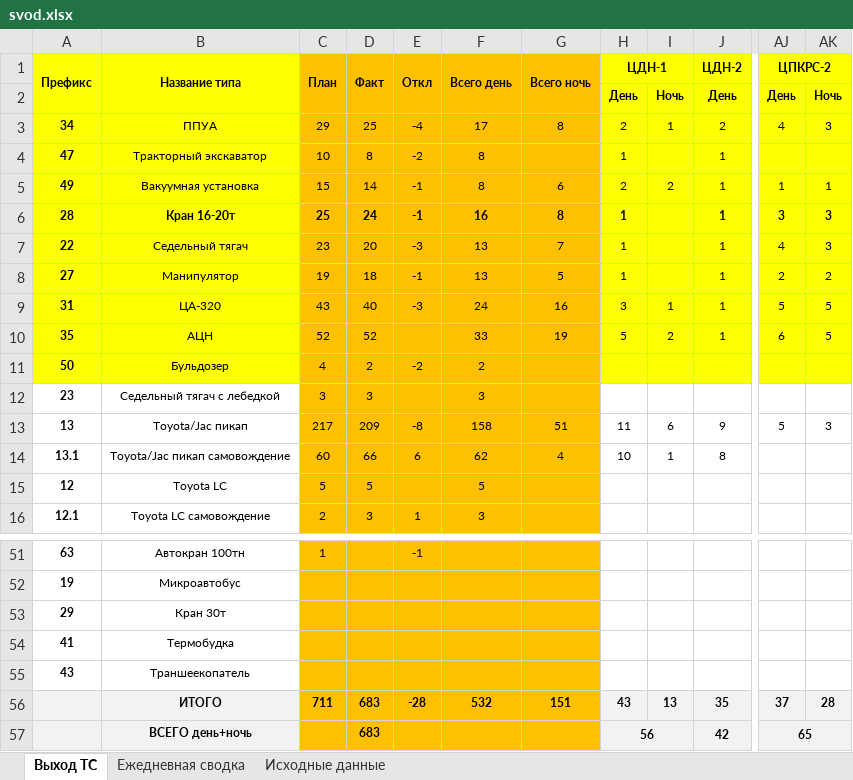
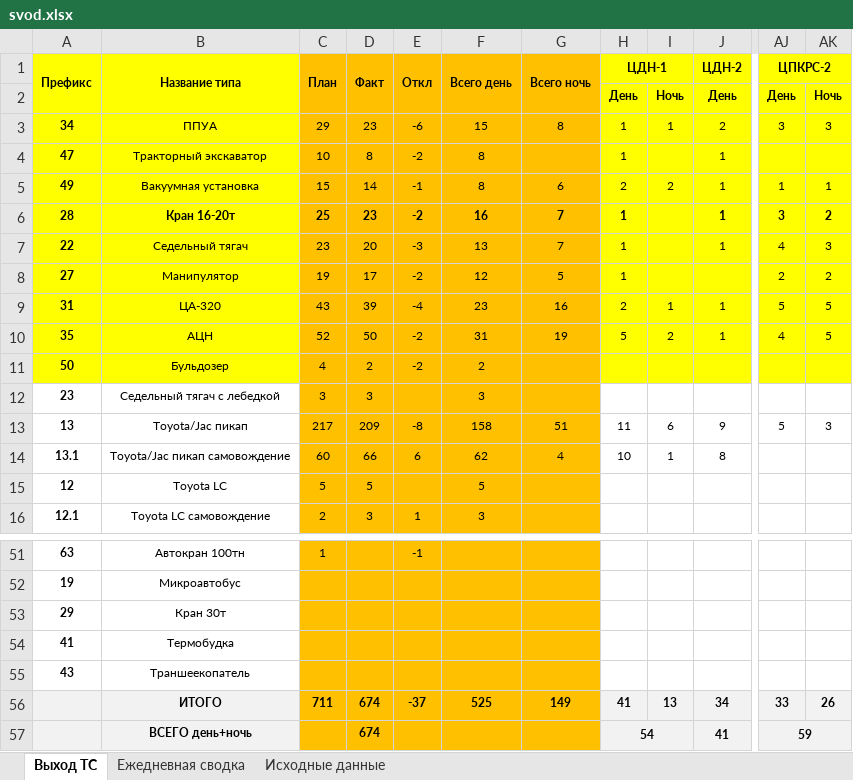
Before and after one commit to aura2889/summary, an Excel workbook: archive/2026-10-21/svod.xlsx, sheet Выход ТС, drawn as a sheet; only a part is shown, gaps mark what is left out; values as stored, in another font and other column widths than the file's, no borders; the diff covers the shown part only; the diff names each change by its address in the sheet, - before the commit and + after, or states it on an @@ line.

```diff
--- a/archive/2026-10-21/svod.xlsx (sheet Выход ТС)
+++ b/archive/2026-10-21/svod.xlsx (sheet Выход ТС)
-D3 (Факт): 25
+D3 (Факт): 23
-E3 (Откл): -4
+E3 (Откл): -6
-F3 (Всего день): 17
+F3 (Всего день): 15
-H3 (ЦДН-1): 2
+H3 (ЦДН-1): 1
-AJ3 (ЦПКРС-2): 4
+AJ3 (ЦПКРС-2): 3
-D6 (Факт): 24
+D6 (Факт): 23
-E6 (Откл): -1
+E6 (Откл): -2
-G6 (Всего ночь): 8
+G6 (Всего ночь): 7
-AK6: 3
+AK6: 2
-D8 (Факт): 18
+D8 (Факт): 17
-E8 (Откл): -1
+E8 (Откл): -2
-F8 (Всего день): 13
+F8 (Всего день): 12
-J8 (ЦДН-2): 1
+J8 (ЦДН-2): (empty)
-D9 (Факт): 40
+D9 (Факт): 39
-E9 (Откл): -3
+E9 (Откл): -4
-F9 (Всего день): 24
+F9 (Всего день): 23
-H9 (ЦДН-1): 3
+H9 (ЦДН-1): 2
-D10 (Факт): 52
+D10 (Факт): 50
-E10 (Откл): (empty)
+E10 (Откл): -2
-F10 (Всего день): 33
+F10 (Всего день): 31
-AJ10 (ЦПКРС-2): 6
+AJ10 (ЦПКРС-2): 4
-D56:D57 (Факт): 683
+D56:D57 (Факт): 674
-E56 (Откл): -28
+E56 (Откл): -37
-F56 (Всего день): 532
+F56 (Всего день): 525
-G56 (Всего ночь): 151
+G56 (Всего ночь): 149
-H56 (ЦДН-1): 43
+H56 (ЦДН-1): 41
-J56 (ЦДН-2): 35
+J56 (ЦДН-2): 34
-AJ56 (ЦПКРС-2): 37
+AJ56 (ЦПКРС-2): 33
-AK56: 28
+AK56: 26
-H57 (ЦДН-1): 56
+H57 (ЦДН-1): 54
-J57 (ЦДН-2): 42
+J57 (ЦДН-2): 41
-AJ57 (ЦПКРС-2): 65
+AJ57 (ЦПКРС-2): 59
```
Also changed, not shown: 6 edited cells elsewhere in this sheet, sheet Ежедневная сводка, sheet Исходные данные, formulas that keep their value, 5 other files.
